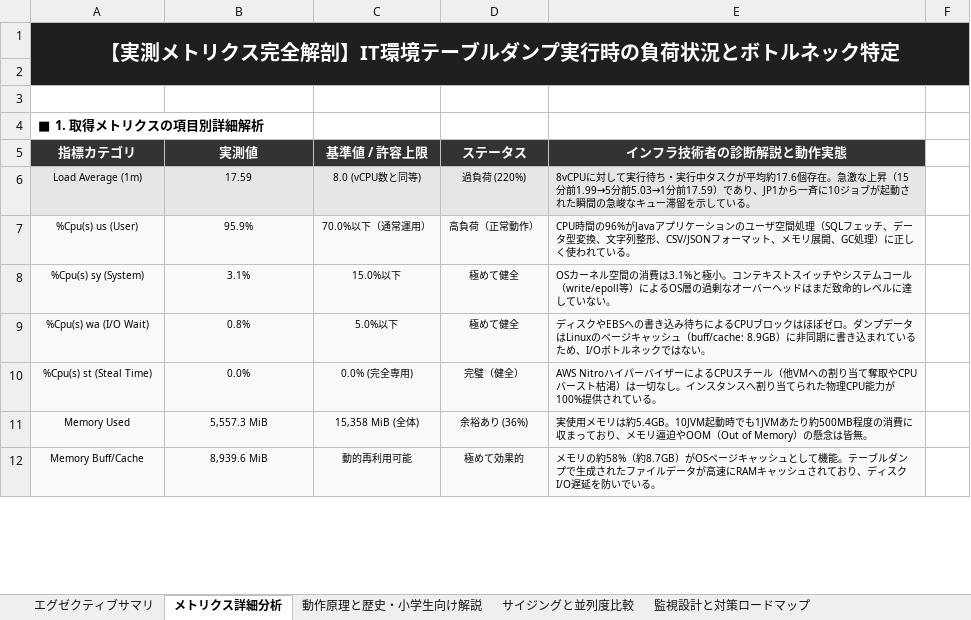
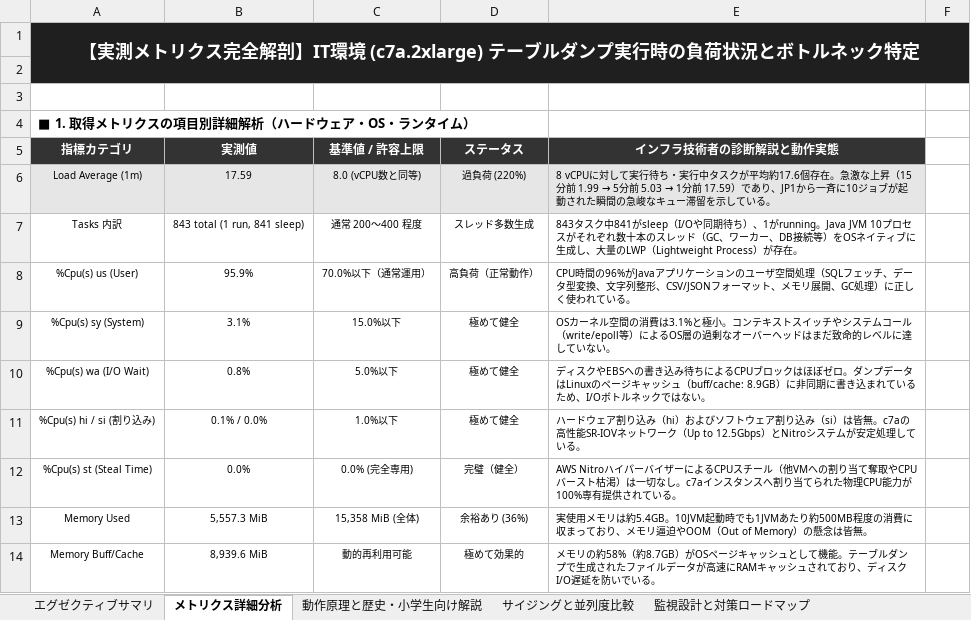
Before and after one commit to ProjectRubyRing/EC2_Performance_Problem_Agy, an Excel workbook: EC2_Performance_Analysis_Batch_Dump.xlsx, sheet メトリクス詳細分析, drawn as a sheet; only a part is shown; values as stored, in another font and other column widths than the file's, no borders; addresses are those after the commit; the diff covers the shown part only; the diff names each change by its address in the sheet, - before the commit and + after, or states it on an @@ line.

```diff
--- a/EC2_Performance_Analysis_Batch_Dump.xlsx (sheet メトリクス詳細分析)
+++ b/EC2_Performance_Analysis_Batch_Dump.xlsx (sheet メトリクス詳細分析)
-A1 (指標カテゴリ): …】IT環境テーブル…
+A1 (指標カテゴリ): …】IT環境 (c7a.2xlarge) テーブル…
@@ A1 text size: smaller @@
-A4 (指標カテゴリ): ■ 1. 取得メトリクスの項目別詳細解析
+A4 (指標カテゴリ): ■ 1. 取得メトリクスの項目別詳細解析（ハードウェア・OS・ランタイム）
@@ A5:E5 text size: smaller @@
@@ E6 (インフラ技術者の診断解説と動作実態): 8vCPUに対して実行待ち・実行中タスクが平均約17.6個存在。急激な上昇（15分前1.99→5分前5.03→1分前17.59）であ… → 8 vCPUに対して実行待ち・実行中タスクが平均約17.6個存在。急激な上昇（15分前 1.99 → 5分前 5.03 → 1分前 17.59）であ… @@
+row 7: Tasks 内訳 | 843 total (1 run, 841 sleep) | 通常 200〜400 程度 | スレッド多数生成 | 843タスク中841がsleep（I/Oや同期待ち）、1がrunning。Java JVM 10プロセスがそれぞれ数十本のスレッド（GC、ワーカー、DB接続等）をOSネイティブに生成し、大量のLWP（Lightweight Process）が存在。
-A8:E10 fill: #F9F9F9
+A8:E10 fill: none
+row 11: %Cpu(s) hi / si (割り込み) | 0.1% / 0.0% | 1.0%以下 | 極めて健全 | ハードウェア割り込み（hi）およびソフトウェア割り込み（si）は皆無。c7aの高性能SR-IOVネットワーク（Up to 12.5Gbps）とNitroシステムが安定処理している。
-A12:E14 fill: #F9F9F9
+A12:E14 fill: none
-E12 (インフラ技術者の診断解説と動作実態): …切なし。インスタンスへ割り当てられた物理CPU能力が100%提供され…
+E12 (インフラ技術者の診断解説と動作実態): …切なし。c7aインスタンスへ割り当てられた物理CPU能力が100%専有提供され…
```
Also changed, not shown: 7 added rows, 2 edited cells and cell formats elsewhere in this sheet, sheet 動作原理と歴史・小学生向け解説, sheet エグゼクティブサマリ, sheet サイジングと並列度比較, sheet 監視設計と対策ロードマップ, 2 other files.
